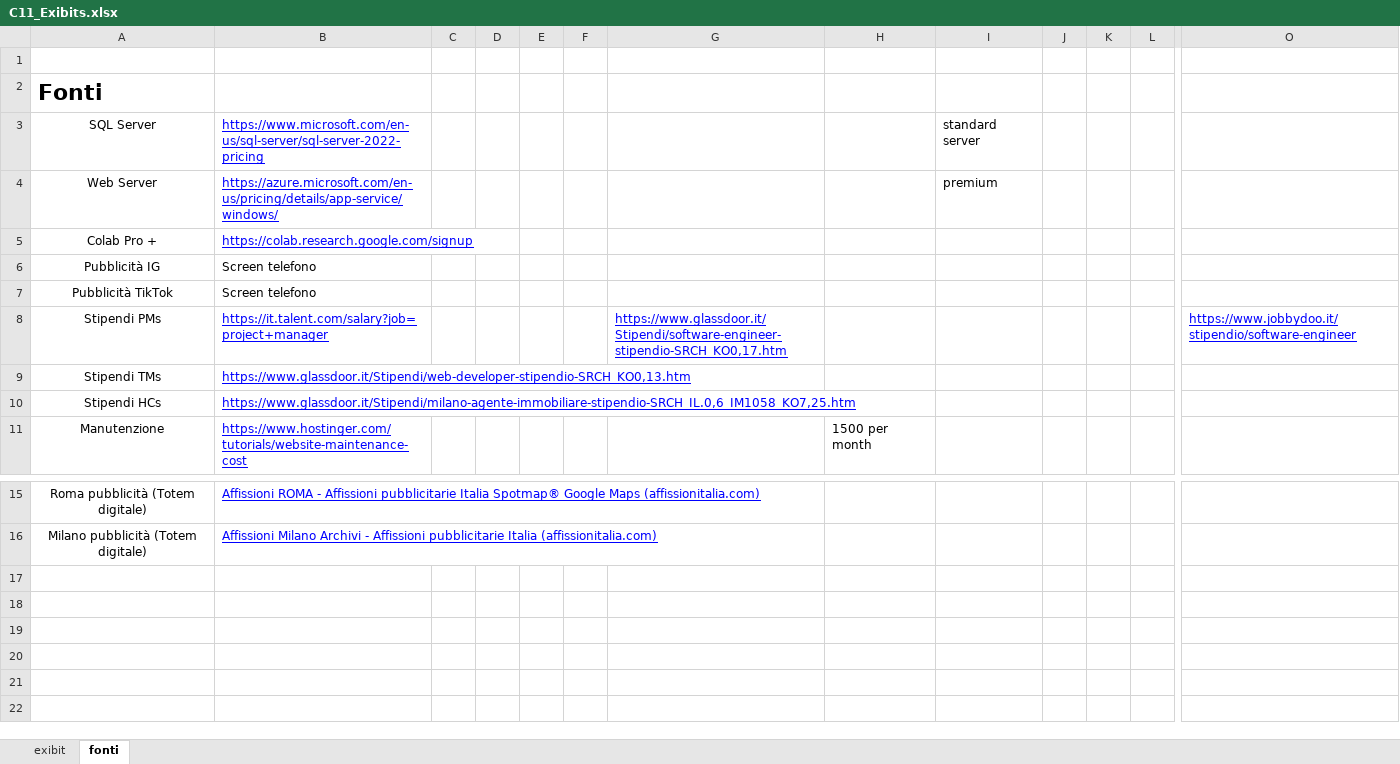
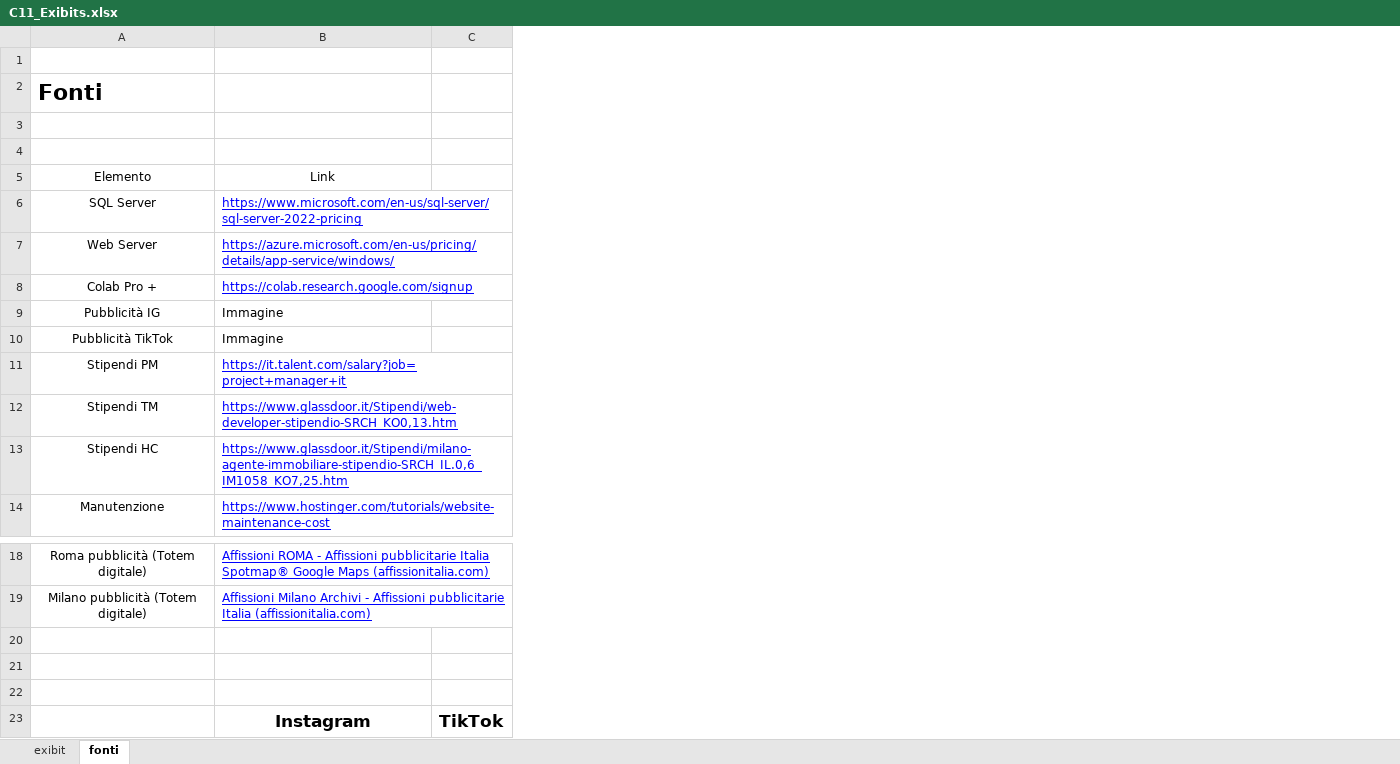
Before and after one commit to sudo-poweroff/UniRentHub, an Excel workbook: Documents/Management/ManagementDocs/Iniziation/C11_Exibits.xlsx, sheet fonti, drawn as a sheet; only a part is shown, gaps mark what is left out; values as stored, in another font and other column widths than the file's, no borders; charts and pictures and table styles not drawn; removed rows and columns are numbered as before the commit, all else as after; rows hold the shown columns only; the diff covers the shown part only; the diff names each change by its address in the sheet, - before the commit and + after, or states it on an @@ line.

```diff
--- a/Documents/Management/ManagementDocs/Iniziation/C11_Exibits.xlsx (sheet fonti)
+++ b/Documents/Management/ManagementDocs/Iniziation/C11_Exibits.xlsx (sheet fonti)
-column C, empty
-column D, empty
-column E, empty
-column F, empty
-column G, row 8: https://www.glassdoor.it/Stipendi/software-engineer-stipendio-SRCH_KO0,17.htm
-column H, row 11: 1500 per month
-column I, rows 3-4: standard server | premium
-column J, empty
-column K, empty
-column L, empty
-column O, row 8: https://www.jobbydoo.it/stipendio/software-engineer
+column C, empty
+row 3: (empty)
+row 4: (empty)
+row 5: Elemento | Link
-B9:B10: Screen telefono
+B9:B10: Immagine
-A11: Stipendi PMs
+A11: Stipendi PM
-B11: https://it.talent.com/salary?job=project+manager
+B11: https://it.talent.com/salary?job=project+manager+it
-A12: Stipendi TMs
+A12: Stipendi TM
-A13: Stipendi HCs
+A13: Stipendi HC
+row 20: (empty)
+row 21: (empty)
+row 22: (empty)
+row 23:  | Instagram | TikTok
```
Also changed, not shown: 2 removed columns elsewhere in this sheet, sheet exibit, charts or pictures, 2 other files.
